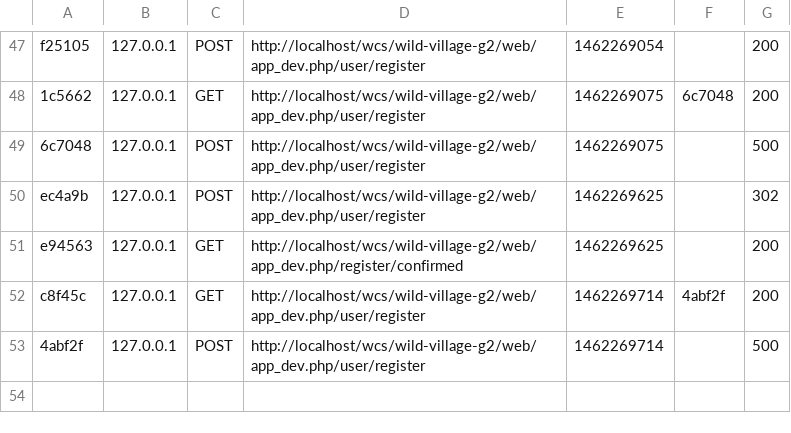
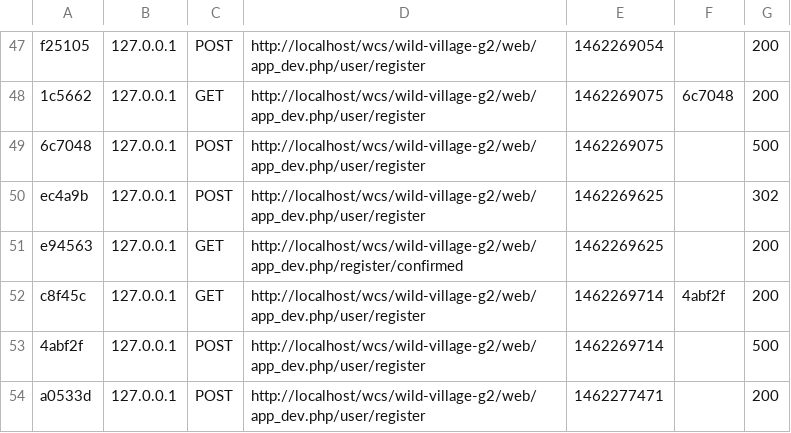
Before and after one commit to AntoineVincent/wild-village-g2, a CSV file: app/cache/dev/profiler/index.csv, drawn as a sheet; only a part is shown, gaps mark what is left out.

```diff
--- a/app/cache/dev/profiler/index.csv
+++ b/app/cache/dev/profiler/index.csv
@@ -53 +53,2 @@ c8f45c,127.0.0.1,GET,http://localhost/wcs/wild-village-g2/web/app_dev.php/user/r
 4abf2f,127.0.0.1,POST,http://localhost/wcs/wild-village-g2/web/app_dev.php/user/register,1462269714,,500
+a0533d,127.0.0.1,POST,http://localhost/wcs/wild-village-g2/web/app_dev.php/user/register,1462277471,,200
```
Also changed, not shown: 5 other files.
